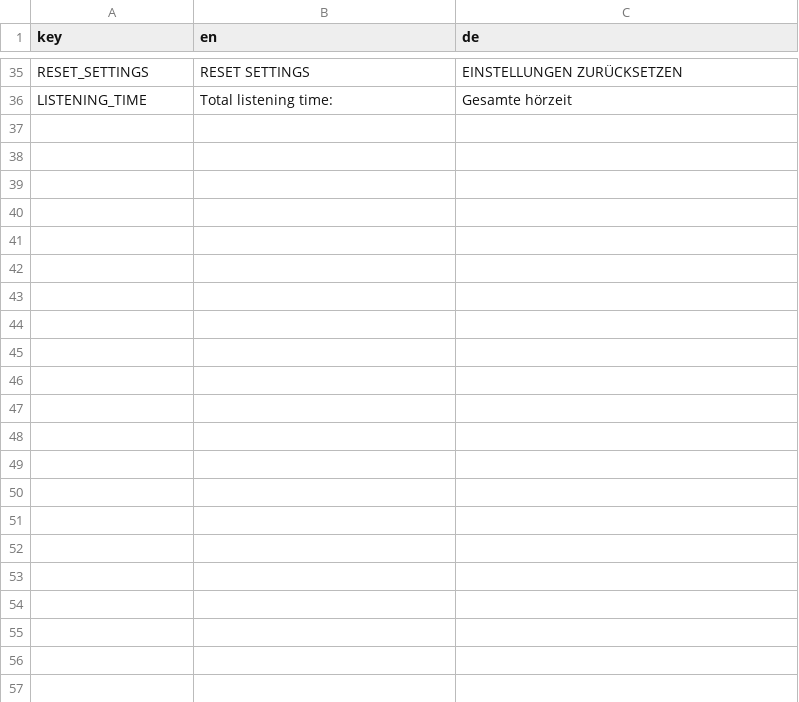
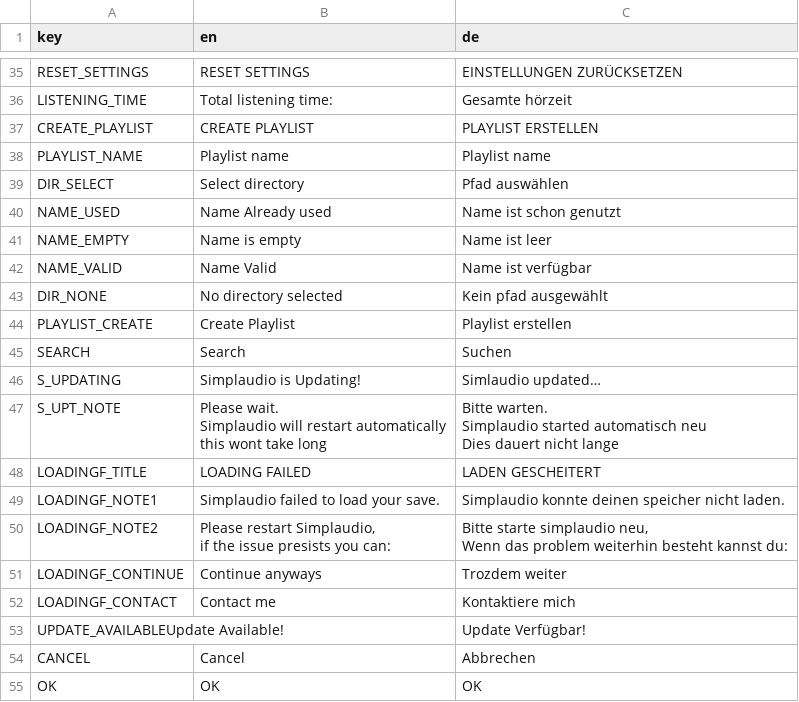
Before and after one commit to realbucketofchicken/Simplaudio, a CSV file: translation/translations.csv, drawn as a sheet; only a part is shown, gaps mark what is left out; the diff covers the shown part only.

Commit message:
last few translations

```diff
--- a/translation/translations.csv
+++ b/translation/translations.csv
@@ -38 +38,28 @@ RESET_SETTINGS,RESET SETTINGS,EINSTELLUNGEN ZURÜCKSETZEN
 LISTENING_TIME,Total listening time:,Gesamte hörzeit
+CREATE_PLAYLIST,CREATE PLAYLIST,PLAYLIST ERSTELLEN
+PLAYLIST_NAME,Playlist name,Playlist name
+DIR_SELECT,Select directory,Pfad auswählen
+NAME_USED,Name Already used,Name ist schon genutzt
+NAME_EMPTY,Name is empty,Name ist leer
+NAME_VALID,Name Valid,Name ist verfügbar
+DIR_NONE,No directory selected,Kein pfad ausgewählt
+PLAYLIST_CREATE,Create Playlist,Playlist erstellen
+SEARCH,Search,Suchen
+S_UPDATING,Simplaudio is Updating!,Simlaudio updated…
+S_UPT_NOTE,"Please wait.
+Simplaudio will restart automatically
+
+this wont take long","Bitte warten.
+Simplaudio started automatisch neu
+
+Dies dauert nicht lange"
+LOADINGF_TITLE,LOADING FAILED,LADEN GESCHEITERT
+LOADINGF_NOTE1,Simplaudio failed to load your save.,Simplaudio konnte deinen speicher nicht laden.
+LOADINGF_NOTE2,"Please restart Simplaudio,
+if the issue presists you can:","Bitte starte simplaudio neu,
+Wenn das problem weiterhin besteht kannst du:"
+LOADINGF_CONTINUE,Continue anyways,Trozdem weiter
+LOADINGF_CONTACT,Contact me,Kontaktiere mich
+UPDATE_AVAILABLEUpdate Available!,,Update Verfügbar!
+CANCEL,Cancel,Abbrechen
+OK,OK,OK
```
Also changed, not shown: 19 added rows and 2 edited cells elsewhere in this file, 9 other files.
